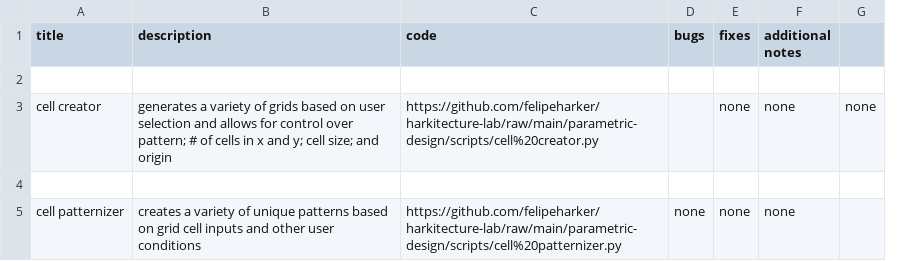
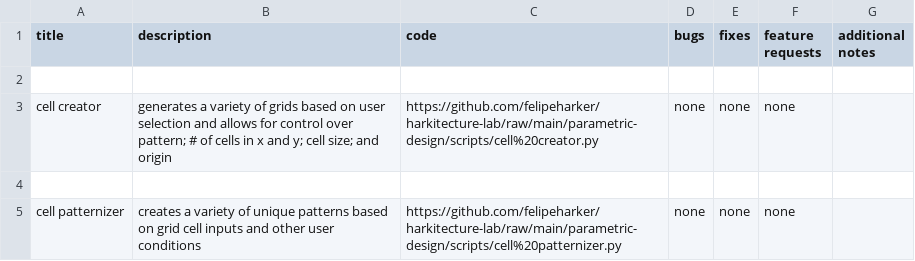
Before and after one commit to felipeharker/alexandria-lab, a CSV file: artificial-intelligence/outputs.csv, drawn as a sheet; removed rows and columns are numbered as before the commit, all else as after; the diff names each change by its address in the sheet, - before the commit and + after, or states it on an @@ line.

Commit message:
Update outputs.csv

```diff
--- a/artificial-intelligence/outputs.csv
+++ b/artificial-intelligence/outputs.csv
+column F (feature requests), rows 3-5: none |  | none
-column G, row 3: none
-D3 (bugs): (empty)
+D3 (bugs): none
-G3 (additional notes): none
+G3 (additional notes): (empty)
-G5 (additional notes): none
+G5 (additional notes): (empty)
```
